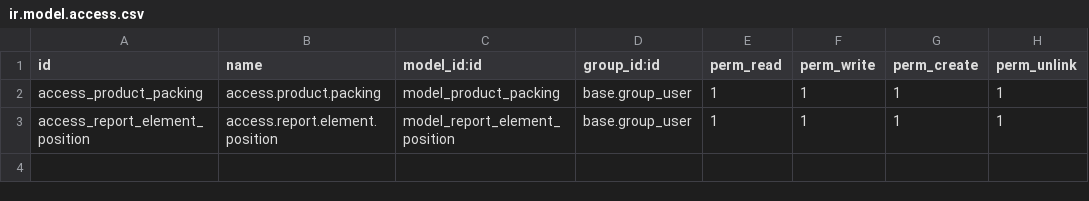
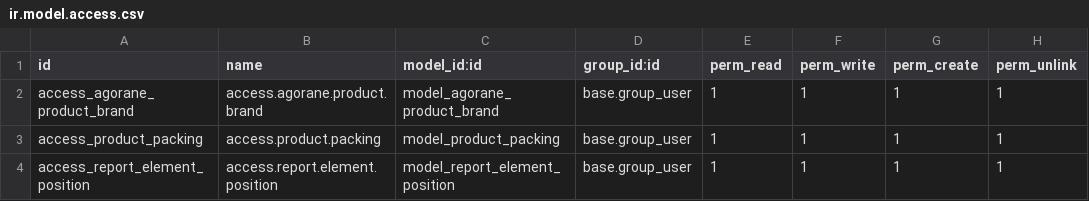
Before and after one commit to Kara-Aymeric/kara16, a CSV file: custom_sale/security/ir.model.access.csv, drawn as a sheet.

Commit message:
[IMP] - Add product brand model + new possible rule

```diff
--- a/custom_sale/security/ir.model.access.csv
+++ b/custom_sale/security/ir.model.access.csv
@@ -1,2 +1,3 @@
 id,name,model_id:id,group_id:id,perm_read,perm_write,perm_create,perm_unlink
+access_agorane_product_brand,access.agorane.product.brand,model_agorane_product_brand,base.group_user,1,1,1,1
 access_product_packing,access.product.packing,model_product_packing,base.group_user,1,1,1,1
```
Also changed, not shown: 5 other files.
